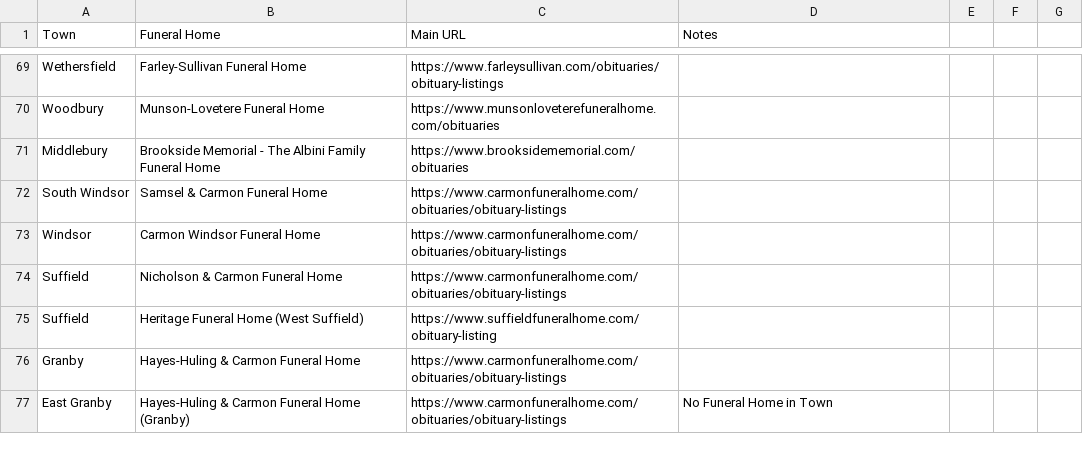
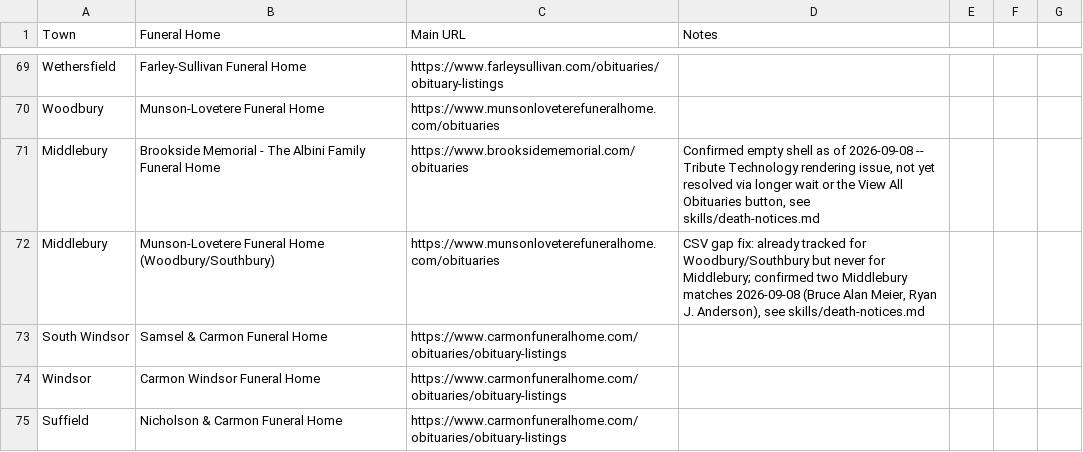
Before and after one commit to ElectricRoseStudio/AI-Journo-mooc-starter-kit, a CSV file: FuneralHomes.csv, drawn as a sheet; only a part is shown, gaps mark what is left out; the shorter side is filled out with more unchanged rows.

```diff
--- a/FuneralHomes.csv
+++ b/FuneralHomes.csv
@@ -70,3 +70,4 @@ Wethersfield,Farley-Sullivan Funeral Home,https://www.farleysullivan.com/obituar
 Woodbury,Munson-Lovetere Funeral Home,https://www.munsonloveterefuneralhome.com/obituaries,
-Middlebury,Brookside Memorial - The Albini Family Funeral Home,https://www.brooksidememorial.com/obituaries,
+Middlebury,Brookside Memorial - The Albini Family Funeral Home,https://www.brooksidememorial.com/obituaries,"Confirmed empty shell as of 2026-09-08 -- Tribute Technology rendering issue, not yet resolved via longer wait or the View All Obituaries button, see skills/death-notices.md"
+Middlebury,Munson-Lovetere Funeral Home (Woodbury/Southbury),https://www.munsonloveterefuneralhome.com/obituaries,"CSV gap fix: already tracked for Woodbury/Southbury but never for Middlebury; confirmed two Middlebury matches 2026-09-08 (Bruce Alan Meier, Ryan J. Anderson), see skills/death-notices.md"
 South Windsor,Samsel & Carmon Funeral Home,https://www.carmonfuneralhome.com/obituaries/obituary-listings,
```
Also changed, not shown: 1 other file.
